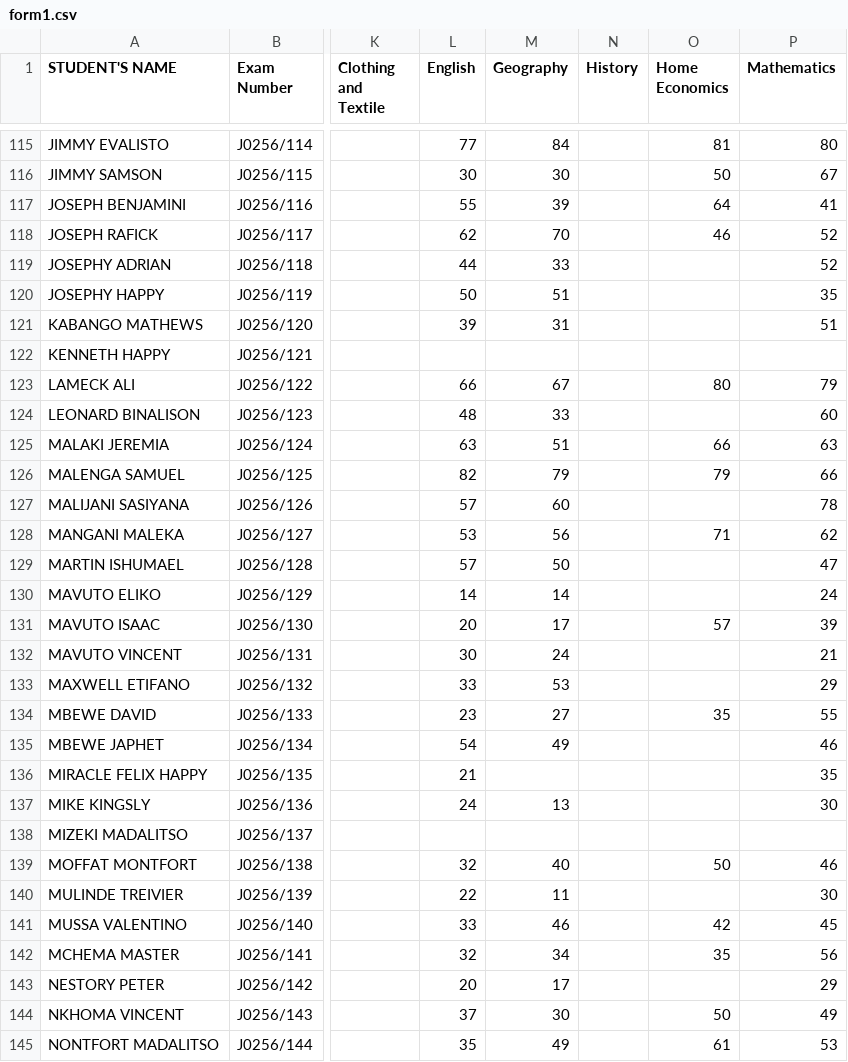
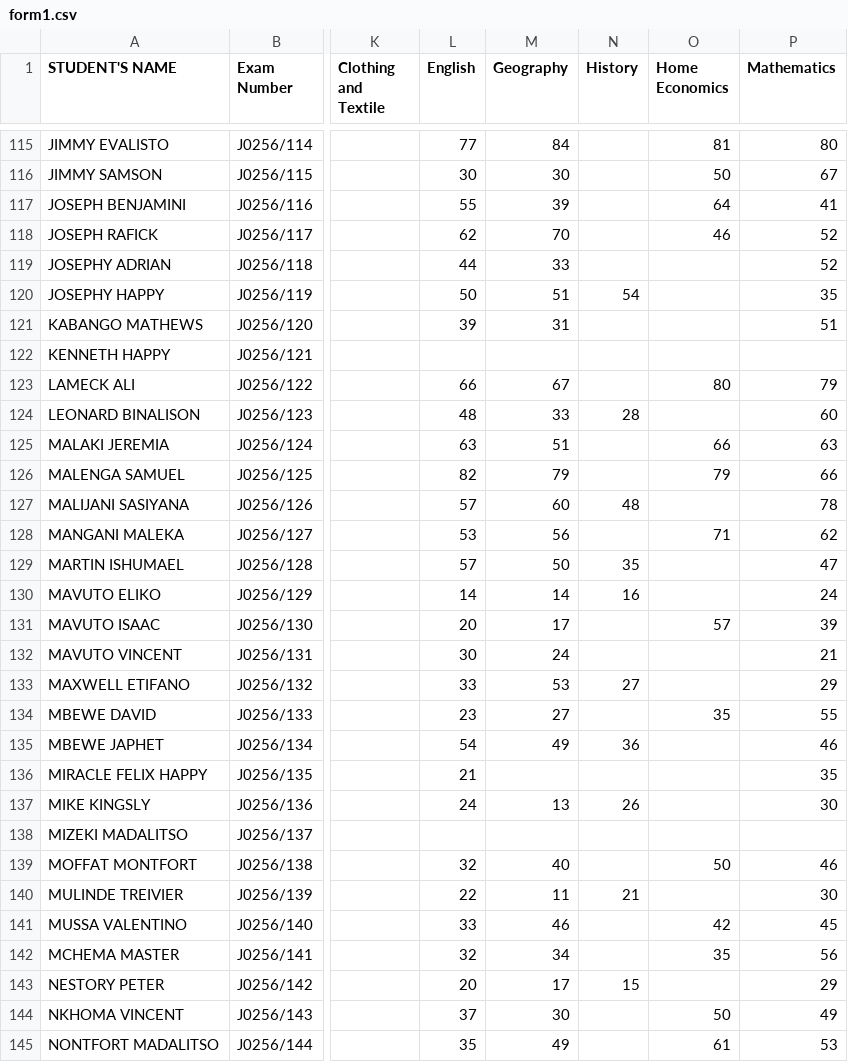
Before and after one commit to enitac/c, a CSV file: form1.csv, drawn as a sheet; only a part is shown, gaps mark what is left out; the diff covers the shown part only; the diff names each change by its address in the sheet, - before the commit and + after, or states it on an @@ line.

Commit message:
Update: form1 - History (9/18/2026, 7:28:46 AM)

```diff
--- a/form1.csv
+++ b/form1.csv
-N120 (History): (empty)
+N120 (History): 54
-N124 (History): (empty)
+N124 (History): 28
-N127 (History): (empty)
+N127 (History): 48
-N129 (History): (empty)
+N129 (History): 35
-N130 (History): (empty)
+N130 (History): 16
-N133 (History): (empty)
+N133 (History): 27
-N135 (History): (empty)
+N135 (History): 36
-N137 (History): (empty)
+N137 (History): 26
-N140 (History): (empty)
+N140 (History): 21
-N143 (History): (empty)
+N143 (History): 15
```
Also changed, not shown: 48 edited cells elsewhere in this file.
